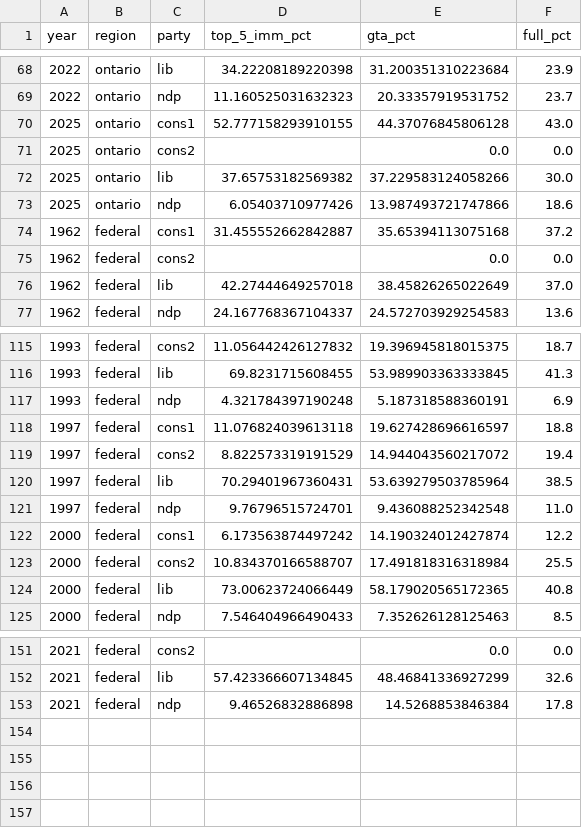
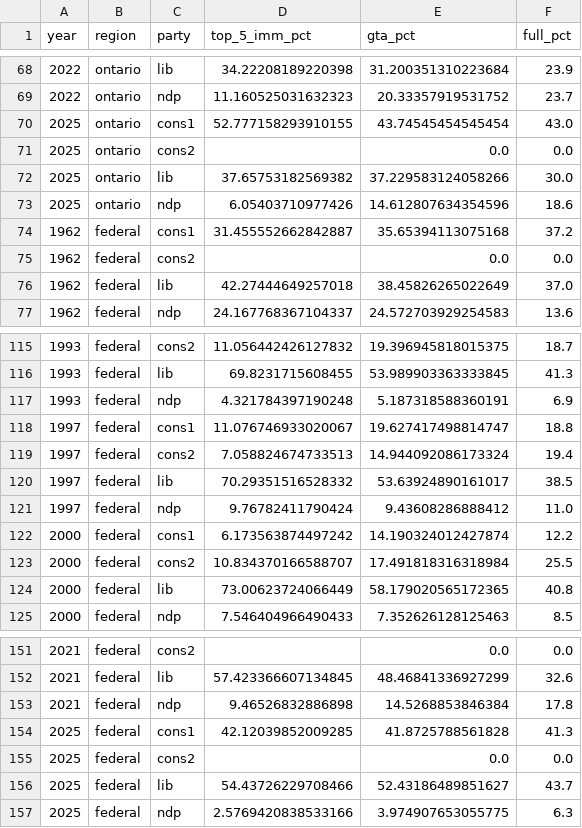
Before and after one commit to schoolofcities/gta-immigration, a CSV file: static/data/elections_analysis/ed_top_5_imm_results.csv, drawn as a sheet; only a part is shown, gaps mark what is left out.

Commit message:
Add analysis data

```diff
--- a/static/data/elections_analysis/ed_top_5_imm_results.csv
+++ b/static/data/elections_analysis/ed_top_5_imm_results.csv
@@ -69,6 +69,6 @@ year,region,party,top_5_imm_pct,gta_pct,full_pct
 2022,ontario,ndp,11.160525031632323,20.33357919531752,23.7
-2025,ontario,cons1,52.777158293910155,44.37076845806128,43.0
+2025,ontario,cons1,52.777158293910155,43.74545454545454,43.0
 2025,ontario,cons2,,0.0,0.0
 2025,ontario,lib,37.65753182569382,37.229583124058266,30.0
-2025,ontario,ndp,6.05403710977426,13.987493721747866,18.6
+2025,ontario,ndp,6.05403710977426,14.612807634354596,18.6
 1962,federal,cons1,31.455552662842887,35.65394113075168,37.2
@@ -117,6 +117,6 @@ year,region,party,top_5_imm_pct,gta_pct,full_pct
 1993,federal,ndp,4.321784397190248,5.187318588360191,6.9
-1997,federal,cons1,11.076824039613118,19.627428696616597,18.8
-1997,federal,cons2,8.822573319191529,14.944043560217072,19.4
-1997,federal,lib,70.29401967360431,53.639279503785964,38.5
-1997,federal,ndp,9.76796515724701,9.436088252342548,11.0
+1997,federal,cons1,11.076746933020067,19.627417498814747,18.8
+1997,federal,cons2,7.058824674733513,14.944092086173324,19.4
+1997,federal,lib,70.29351516528332,53.63924890161017,38.5
+1997,federal,ndp,9.76782411790424,9.43608286888412,11.0
 2000,federal,cons1,6.173563874497242,14.190324012427874,12.2
@@ -153 +153,5 @@ year,region,party,top_5_imm_pct,gta_pct,full_pct
 2021,federal,ndp,9.46526832886898,14.5268853846384,17.8
+2025,federal,cons1,42.12039852009285,41.8725788561828,41.3
+2025,federal,cons2,,0.0,0.0
+2025,federal,lib,54.43726229708466,52.43186489851627,43.7
+2025,federal,ndp,2.5769420838533166,3.974907653055775,6.3
```
Also changed, not shown: static/data/elections_analysis/ed_corrs.csv, 1 other file.
